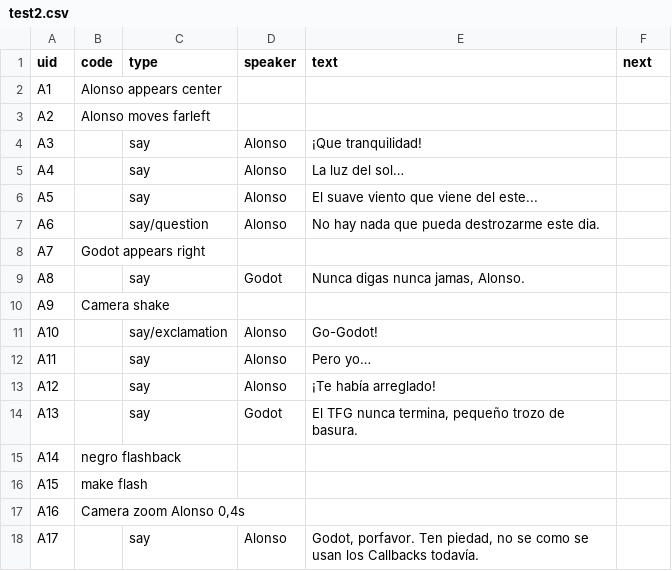
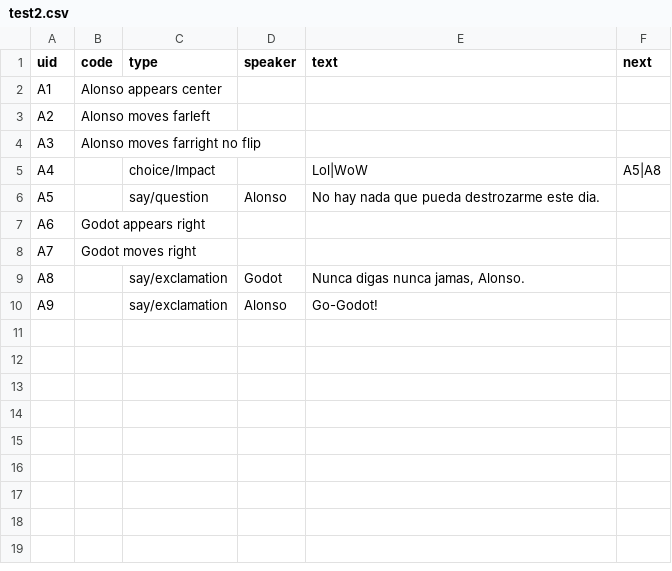
Before and after one commit to alonsomadrigal04/TFG, a CSV file: Assets/Csv/test2.csv, drawn as a sheet.

Commit message:
Add ObjectStage, shaders, audio & character fixes
Adds object/stage systems, shader assets, sound hooks and multiple character/choice improvements. New ObjectStage node and ObjectHandler (skeleton) added; CharacterStage API updated (MovePortrait signature, horizontal flip, shake animation, position fixes) and ToolKit.GetScreenSide added. Choice system updated to use AudioManager, async choice exit animation, and UI show/hide fixes; ChoiceButton sound loads commented out. FlavourAnimator particle spawning improved. New shaders: MarkObject.gdshader, ScaleGray.gdshader and a ShaderMaterial resource (magicMark). New assets: Trifuerza.svg, DirectionIcon.png and imports; test CSV and test_scene.tscn updated to reference new sounds/shaders. Minor resource/scene adjustments and DSL commands doc updated to include "flips". UID/import files for new resources included.

```diff
--- a/Assets/Csv/test2.csv
+++ b/Assets/Csv/test2.csv
@@ -3,16 +3,8 @@ A1;Alonso appears center;;;;
 A2;Alonso moves farleft;;;;
-A3;;say;Alonso;¡Que tranquilidad!;
-A4;;say;Alonso;La luz del sol…;
-A5;;say;Alonso;El suave viento que viene del este...;
-A6;;say/question;Alonso;No hay nada que pueda destrozarme este dia.;
-A7;Godot appears right;;;;
-A8;;say;Godot;Nunca digas nunca jamas, Alonso.;
-A9;Camera shake;;;;
-A10;;say/exclamation;Alonso;Go-Godot!;
-A11;;say;Alonso;Pero yo…;
-A12;;say;Alonso;¡Te había arreglado!;
-A13;;say;Godot;El TFG nunca termina, pequeño trozo de basura.;
-A14;negro flashback;;;;
-A15;make flash;;;;
-A16;Camera zoom Alonso 0,4s;;;;
-A17;;say;Alonso;Godot, porfavor. Ten piedad, no se como se usan los Callbacks todavía.;
+A3;Alonso moves farright no flip;;;;
+A4;;choice/Impact;;Lol|WoW;A5|A8
+A5;;say/question;Alonso;No hay nada que pueda destrozarme este dia.;
+A6;Godot appears right;;;;
+A7;Godot moves right;;;;
+A8;;say/exclamation;Godot;Nunca digas nunca jamas, Alonso.;
+A9;;say/exclamation;Alonso;Go-Godot!;
```
Also changed, not shown: 26 other files.
